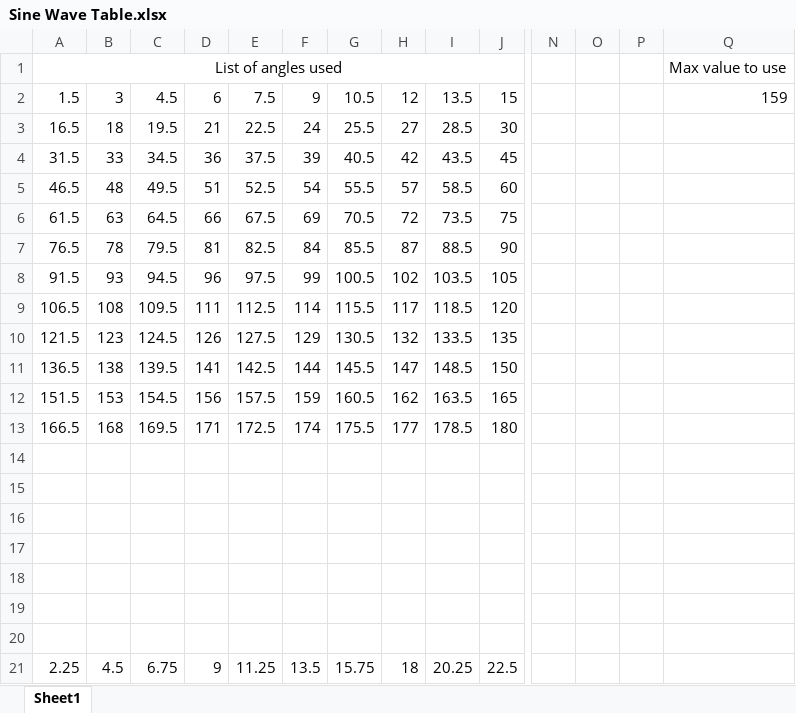
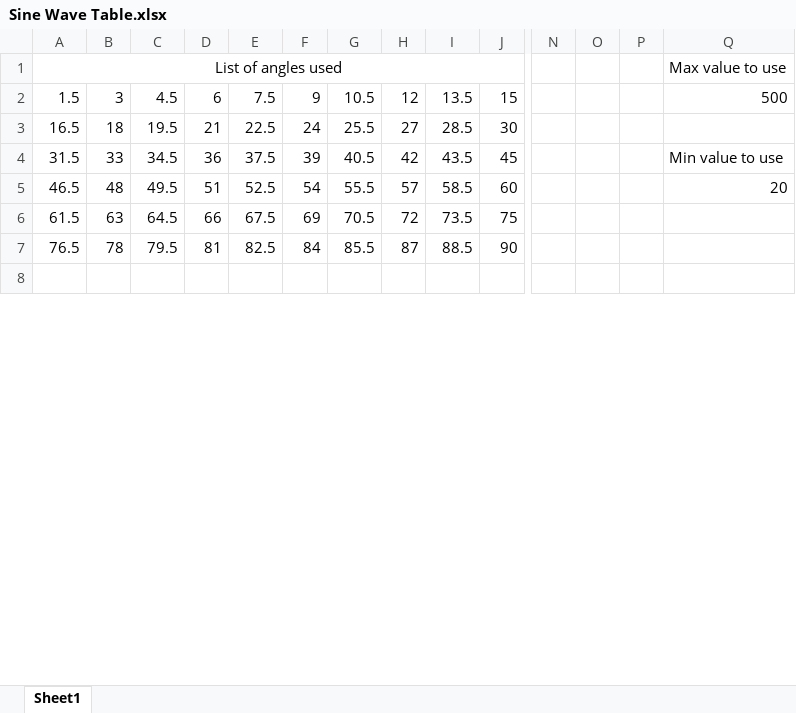
Before and after one commit to CraigComberbach/Afriji-PV-Refridgerator, an Excel workbook: Firmware/Sine Wave Table.xlsx, sheet Sheet1, drawn as a sheet; only a part is shown, gaps mark what is left out; the shorter side is filled out with more unchanged rows; values as stored, in another font and other column widths than the file's, no borders; removed rows and columns are numbered as before the commit, all else as after; rows hold the shown columns only; the diff covers the shown part only; the diff names each change by its address in the sheet, - before the commit and + after, or states it on an @@ line.

```diff
--- a/Firmware/Sine Wave Table.xlsx (sheet Sheet1)
+++ b/Firmware/Sine Wave Table.xlsx (sheet Sheet1)
-Q2: 159
+Q2: 500
-Q4: (empty)
+Q4: Min value to use
-Q5: (empty)
+Q5: 20
-row 8: 91.5 | 93 | 94.5 | 96 | 97.5 | 99 | 100.5 | 102 | 103.5 | 105
-row 9: 106.5 | 108 | 109.5 | 111 | 112.5 | 114 | 115.5 | 117 | 118.5 | 120
-row 10: 121.5 | 123 | 124.5 | 126 | 127.5 | 129 | 130.5 | 132 | 133.5 | 135
-row 11: 136.5 | 138 | 139.5 | 141 | 142.5 | 144 | 145.5 | 147 | 148.5 | 150
-row 12: 151.5 | 153 | 154.5 | 156 | 157.5 | 159 | 160.5 | 162 | 163.5 | 165
-row 13: 166.5 | 168 | 169.5 | 171 | 172.5 | 174 | 175.5 | 177 | 178.5 | 180
-row 14: (empty)
-row 15: (empty)
-row 16: (empty)
-row 17: (empty)
-row 18: (empty)
-row 19: (empty)
-row 20: (empty)
-row 21: 2.25 | 4.5 | 6.75 | 9 | 11.25 | 13.5 | 15.75 | 18 | 20.25 | 22.5
```
Also changed, not shown: 6 added rows and 31 removed rows elsewhere in this sheet, 3 other files.
